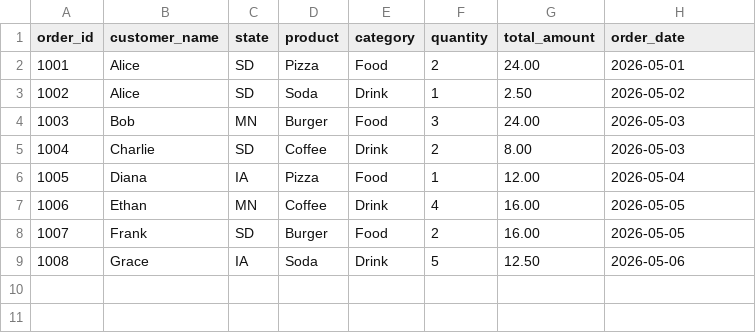
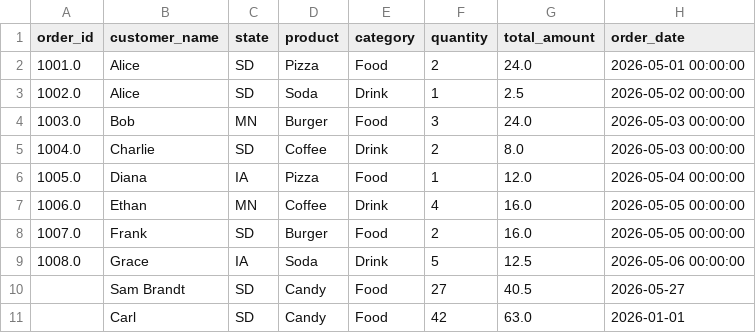
Before and after one commit to JacobFrenchWGU/python_data_analyst_project, a CSV file: data/orders.csv, drawn as a sheet.

```diff
--- a/data/orders.csv
+++ b/data/orders.csv
@@ -1,9 +1,11 @@
 order_id,customer_name,state,product,category,quantity,total_amount,order_date
-1001,Alice,SD,Pizza,Food,2,24.00,2026-05-01
-1002,Alice,SD,Soda,Drink,1,2.50,2026-05-02
-1003,Bob,MN,Burger,Food,3,24.00,2026-05-03
-1004,Charlie,SD,Coffee,Drink,2,8.00,2026-05-03
-1005,Diana,IA,Pizza,Food,1,12.00,2026-05-04
-1006,Ethan,MN,Coffee,Drink,4,16.00,2026-05-05
-1007,Frank,SD,Burger,Food,2,16.00,2026-05-05
-1008,Grace,IA,Soda,Drink,5,12.50,2026-05-06
+1001.0,Alice,SD,Pizza,Food,2,24.0,2026-05-01 00:00:00
+1002.0,Alice,SD,Soda,Drink,1,2.5,2026-05-02 00:00:00
+1003.0,Bob,MN,Burger,Food,3,24.0,2026-05-03 00:00:00
+1004.0,Charlie,SD,Coffee,Drink,2,8.0,2026-05-03 00:00:00
+1005.0,Diana,IA,Pizza,Food,1,12.0,2026-05-04 00:00:00
+1006.0,Ethan,MN,Coffee,Drink,4,16.0,2026-05-05 00:00:00
+1007.0,Frank,SD,Burger,Food,2,16.0,2026-05-05 00:00:00
+1008.0,Grace,IA,Soda,Drink,5,12.5,2026-05-06 00:00:00
+,Sam Brandt,SD,Candy,Food,27,40.5,2026-05-27
+,Carl,SD,Candy,Food,42,63.0,2026-01-01
```
Also changed, not shown: 4 other files.
